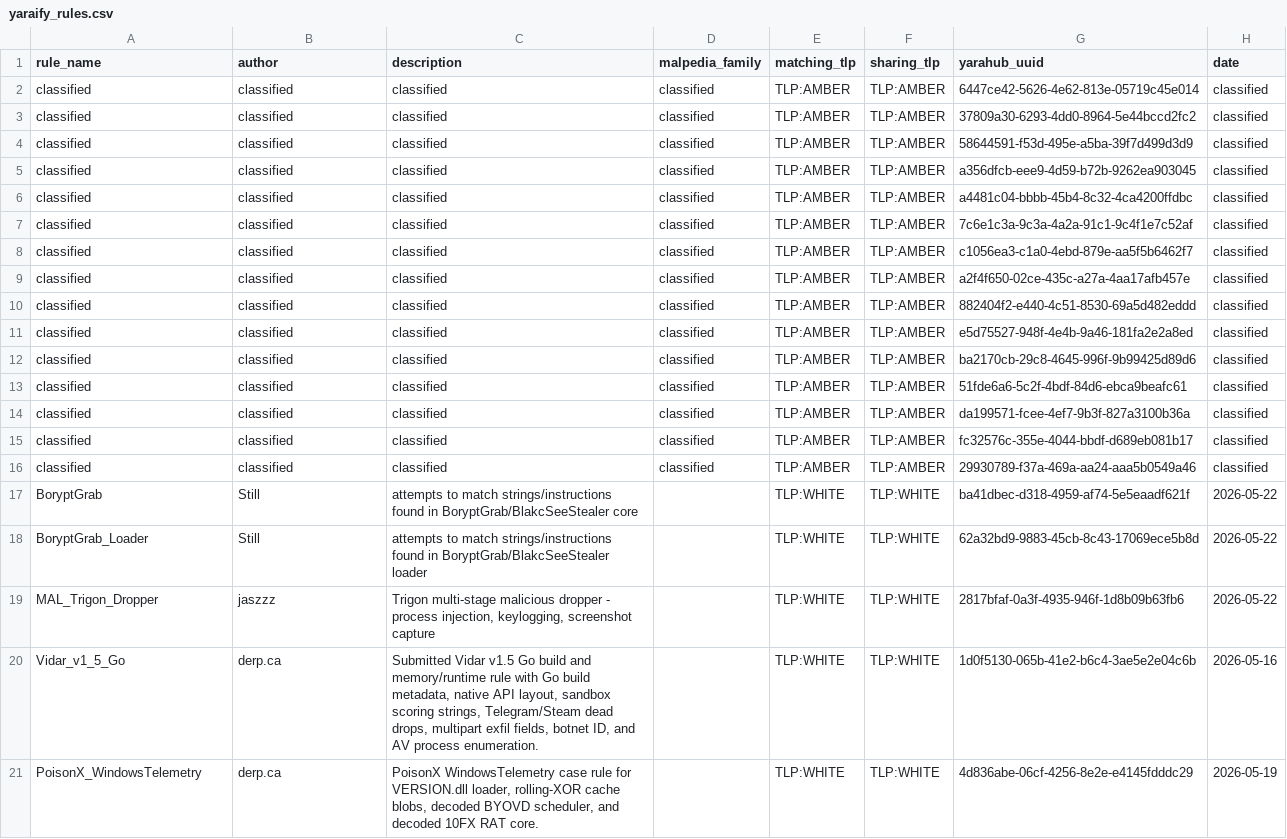
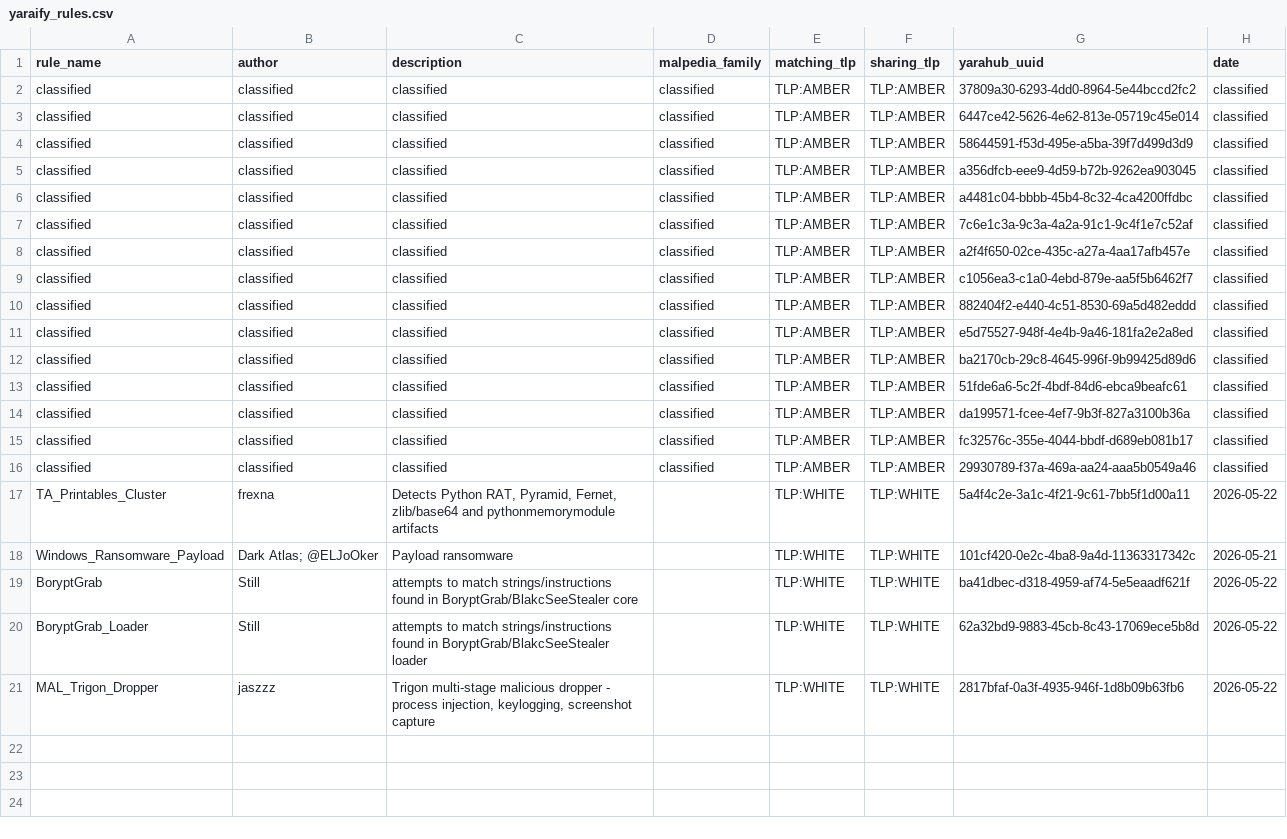
Before and after one commit to elchacal801/threat-intel-reference, a CSV file: data/raw/yaraify_rules.csv, drawn as a sheet.

```diff
--- a/data/raw/yaraify_rules.csv
+++ b/data/raw/yaraify_rules.csv
@@ -1,4 +1,4 @@
 rule_name,author,description,malpedia_family,matching_tlp,sharing_tlp,yarahub_uuid,date
+classified,classified,classified,classified,TLP:AMBER,TLP:AMBER,37809a30-6293-4dd0-8964-5e44bccd2fc2,classified
 classified,classified,classified,classified,TLP:AMBER,TLP:AMBER,6447ce42-5626-4e62-813e-05719c45e014,classified
-classified,classified,classified,classified,TLP:AMBER,TLP:AMBER,37809a30-6293-4dd0-8964-5e44bccd2fc2,classified
 classified,classified,classified,classified,TLP:AMBER,TLP:AMBER,58644591-f53d-495e-a5ba-39f7d499d3d9,classified
@@ -7,4 +7,4 @@ classified,classified,classified,classified,TLP:AMBER,TLP:AMBER,a4481c04-bbbb-45
 classified,classified,classified,classified,TLP:AMBER,TLP:AMBER,7c6e1c3a-9c3a-4a2a-91c1-9c4f1e7c52af,classified
+classified,classified,classified,classified,TLP:AMBER,TLP:AMBER,a2f4f650-02ce-435c-a27a-4aa17afb457e,classified
 classified,classified,classified,classified,TLP:AMBER,TLP:AMBER,c1056ea3-c1a0-4ebd-879e-aa5f5b6462f7,classified
-classified,classified,classified,classified,TLP:AMBER,TLP:AMBER,a2f4f650-02ce-435c-a27a-4aa17afb457e,classified
 classified,classified,classified,classified,TLP:AMBER,TLP:AMBER,882404f2-e440-4c51-8530-69a5d482eddd,classified
@@ -16,2 +16,4 @@ classified,classified,classified,classified,TLP:AMBER,TLP:AMBER,fc32576c-355e-40
 classified,classified,classified,classified,TLP:AMBER,TLP:AMBER,29930789-f37a-469a-aa24-aaa5b0549a46,classified
+TA_Printables_Cluster,frexna,"Detects Python RAT, Pyramid, Fernet, zlib/base64 and pythonmemorymodule artifacts",,TLP:WHITE,TLP:WHITE,5a4f4c2e-3a1c-4f21-9c61-7bb5f1d00a11,2026-05-22
+Windows_Ransomware_Payload,Dark Atlas; @ELJoOker,Payload ransomware,,TLP:WHITE,TLP:WHITE,101cf420-0e2c-4ba8-9a4d-11363317342c,2026-05-21
 BoryptGrab,Still,attempts to match strings/instructions found in BoryptGrab/BlakcSeeStealer core,,TLP:WHITE,TLP:WHITE,ba41dbec-d318-4959-af74-5e5eaadf621f,2026-05-22
@@ -19,3 +21 @@ BoryptGrab_Loader,Still,attempts to match strings/instructions found in BoryptGr
 MAL_Trigon_Dropper,jaszzz,"Trigon multi-stage malicious dropper - process injection, keylogging, screenshot capture",,TLP:WHITE,TLP:WHITE,2817bfaf-0a3f-4935-946f-1d8b09b63fb6,2026-05-22
-Vidar_v1_5_Go,derp.ca,"Submitted Vidar v1.5 Go build and memory/runtime rule with Go build metadata, native API layout, sandbox scoring strings, Telegram/Steam dead drops, multipart exfil fields, botnet ID, and AV process enumeration.",,TLP:WHITE,TLP:WHITE,1d0f5130-065b-41e2-b6c4-3ae5e2e04c6b,2026-05-16
-PoisonX_WindowsTelemetry,derp.ca,"PoisonX WindowsTelemetry case rule for VERSION.dll loader, rolling-XOR cache blobs, decoded BYOVD scheduler, and decoded 10FX RAT core.",,TLP:WHITE,TLP:WHITE,4d836abe-06cf-4256-8e2e-e4145fdddc29,2026-05-19
```
Also changed, not shown: data/normalized/malware_families.csv, data/normalized/pup_pua_samples.csv, 12 other files.
